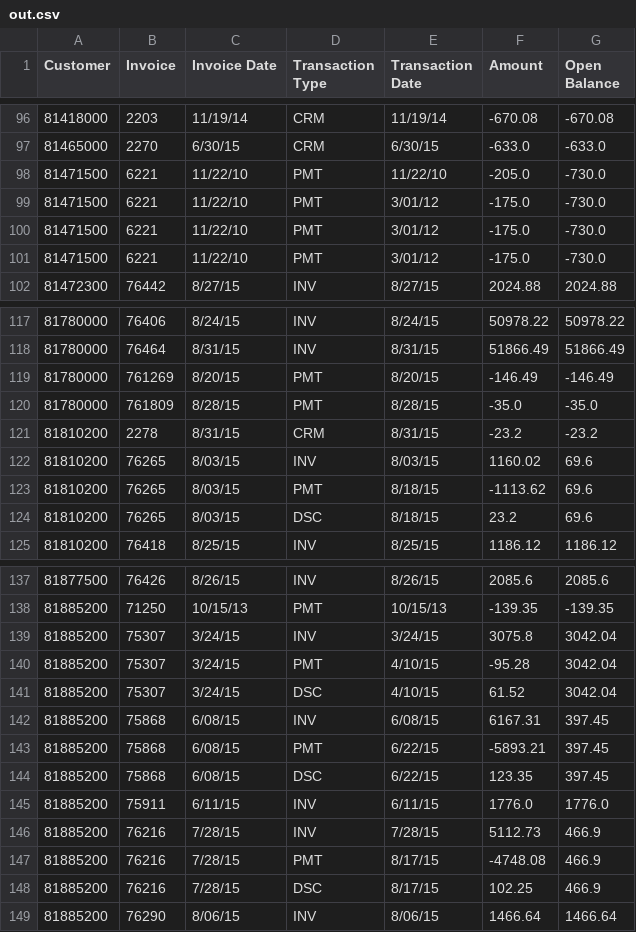
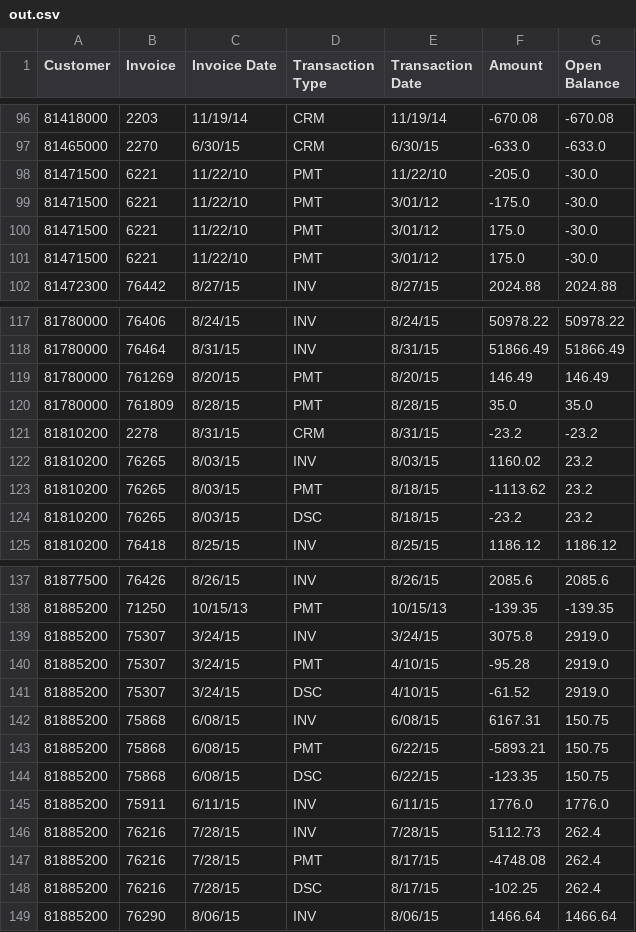
Before and after one commit to andrewcrumrine/arImport, a CSV file: out.csv, drawn as a sheet; only a part is shown, gaps mark what is left out; the diff covers the shown part only.

```diff
--- a/out.csv
+++ b/out.csv
@@ -97,6 +97,6 @@ Customer,Invoice,Invoice Date,Transaction Type,Transaction Date,Amount,Open Bala
 81465000,2270,6/30/15,CRM,6/30/15,-633.0,-633.0
-81471500,6221,11/22/10,PMT,11/22/10,-205.0,-730.0
-81471500,6221,11/22/10,PMT,3/01/12,-175.0,-730.0
-81471500,6221,11/22/10,PMT,3/01/12,-175.0,-730.0
-81471500,6221,11/22/10,PMT,3/01/12,-175.0,-730.0
+81471500,6221,11/22/10,PMT,11/22/10,-205.0,-30.0
+81471500,6221,11/22/10,PMT,3/01/12,-175.0,-30.0
+81471500,6221,11/22/10,PMT,3/01/12,175.0,-30.0
+81471500,6221,11/22/10,PMT,3/01/12,175.0,-30.0
 81472300,76442,8/27/15,INV,8/27/15,2024.88,2024.88
@@ -118,8 +118,8 @@ Customer,Invoice,Invoice Date,Transaction Type,Transaction Date,Amount,Open Bala
 81780000,76464,8/31/15,INV,8/31/15,51866.49,51866.49
-81780000,761269,8/20/15,PMT,8/20/15,-146.49,-146.49
-81780000,761809,8/28/15,PMT,8/28/15,-35.0,-35.0
+81780000,761269,8/20/15,PMT,8/20/15,146.49,146.49
+81780000,761809,8/28/15,PMT,8/28/15,35.0,35.0
 81810200,2278,8/31/15,CRM,8/31/15,-23.2,-23.2
-81810200,76265,8/03/15,INV,8/03/15,1160.02,69.6
-81810200,76265,8/03/15,PMT,8/18/15,-1113.62,69.6
-81810200,76265,8/03/15,DSC,8/18/15,23.2,69.6
+81810200,76265,8/03/15,INV,8/03/15,1160.02,23.2
+81810200,76265,8/03/15,PMT,8/18/15,-1113.62,23.2
+81810200,76265,8/03/15,DSC,8/18/15,-23.2,23.2
 81810200,76418,8/25/15,INV,8/25/15,1186.12,1186.12
@@ -138,12 +138,12 @@ Customer,Invoice,Invoice Date,Transaction Type,Transaction Date,Amount,Open Bala
 81885200,71250,10/15/13,PMT,10/15/13,-139.35,-139.35
-81885200,75307,3/24/15,INV,3/24/15,3075.8,3042.04
-81885200,75307,3/24/15,PMT,4/10/15,-95.28,3042.04
-81885200,75307,3/24/15,DSC,4/10/15,61.52,3042.04
-81885200,75868,6/08/15,INV,6/08/15,6167.31,397.45
-81885200,75868,6/08/15,PMT,6/22/15,-5893.21,397.45
-81885200,75868,6/08/15,DSC,6/22/15,123.35,397.45
+81885200,75307,3/24/15,INV,3/24/15,3075.8,2919.0
+81885200,75307,3/24/15,PMT,4/10/15,-95.28,2919.0
+81885200,75307,3/24/15,DSC,4/10/15,-61.52,2919.0
+81885200,75868,6/08/15,INV,6/08/15,6167.31,150.75
+81885200,75868,6/08/15,PMT,6/22/15,-5893.21,150.75
+81885200,75868,6/08/15,DSC,6/22/15,-123.35,150.75
 81885200,75911,6/11/15,INV,6/11/15,1776.0,1776.0
-81885200,76216,7/28/15,INV,7/28/15,5112.73,466.9
-81885200,76216,7/28/15,PMT,8/17/15,-4748.08,466.9
-81885200,76216,7/28/15,DSC,8/17/15,102.25,466.9
+81885200,76216,7/28/15,INV,7/28/15,5112.73,262.4
+81885200,76216,7/28/15,PMT,8/17/15,-4748.08,262.4
+81885200,76216,7/28/15,DSC,8/17/15,-102.25,262.4
 81885200,76290,8/06/15,INV,8/06/15,1466.64,1466.64
```
Also changed, not shown: 33 edited cells elsewhere in this file, 2 other files.
